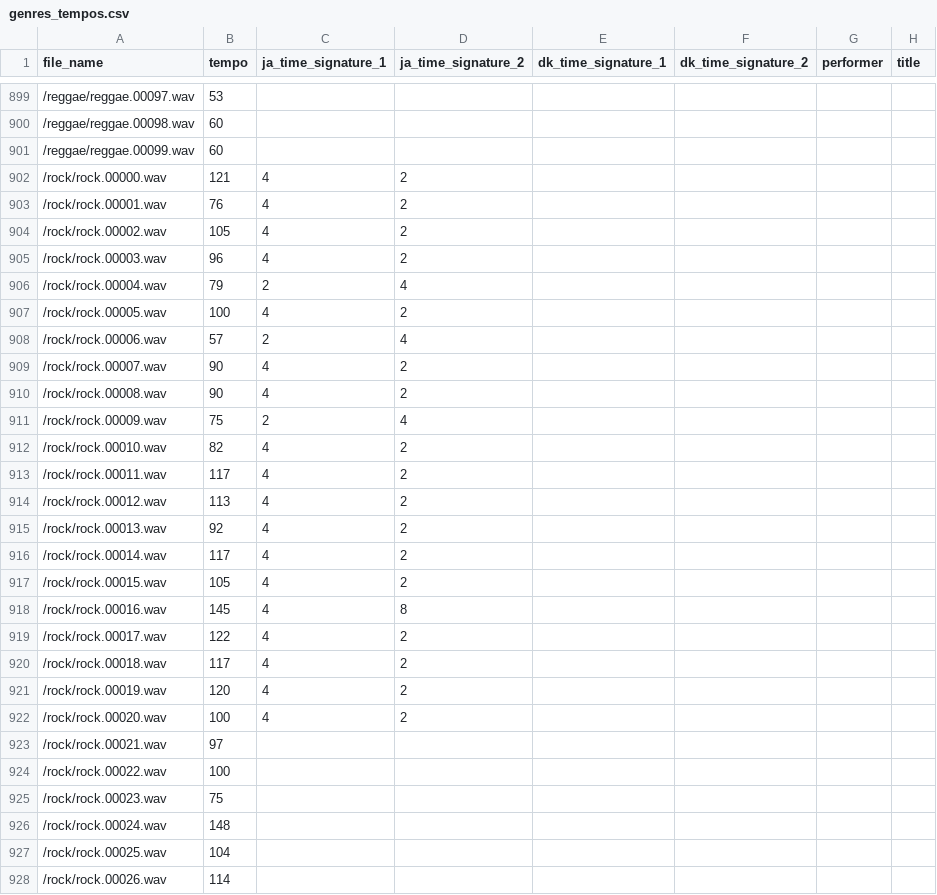
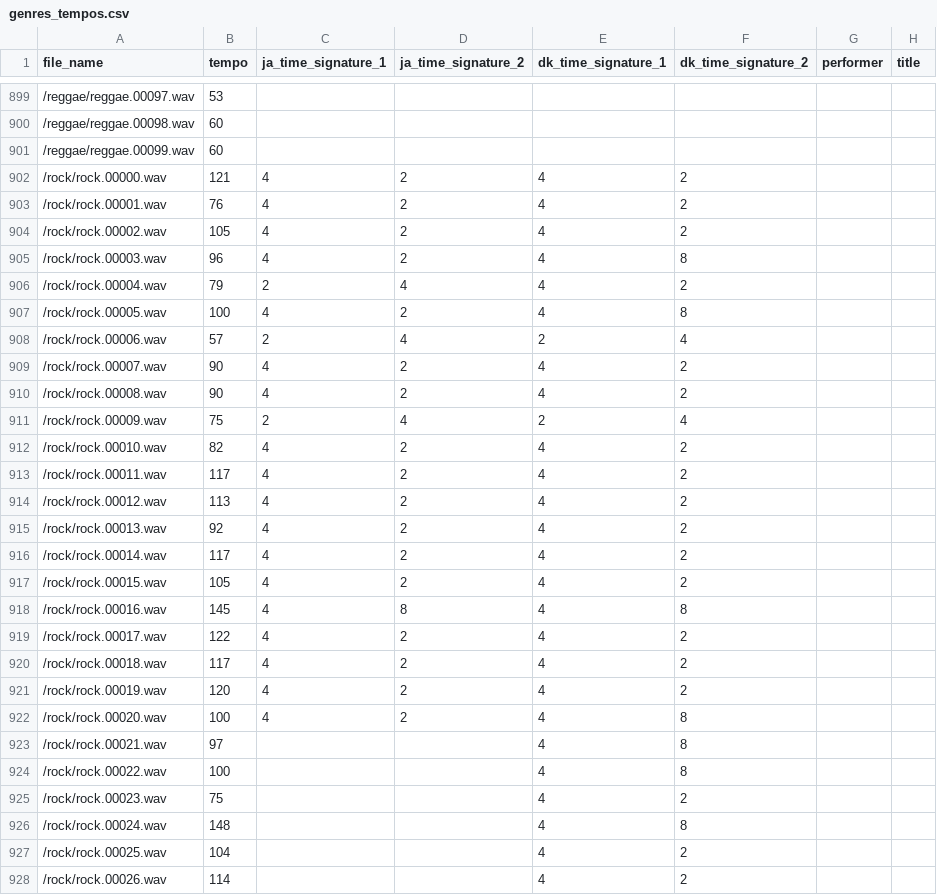
Before and after one commit to pianistprogrammer/TimeSignatureEstimator, a CSV file: genres_tempos.csv, drawn as a sheet; only a part is shown, gaps mark what is left out; the diff covers the shown part only.

Commit message:
First part of rock dk time signatures

```diff
--- a/genres_tempos.csv
+++ b/genres_tempos.csv
@@ -901,28 +901,28 @@ file_name,tempo,ja_time_signature_1,ja_time_signature_2,dk_time_signature_1,dk_t
 /reggae/reggae.00099.wav,60,,,,,,
-/rock/rock.00000.wav,121,4,2,,,,
-/rock/rock.00001.wav,76,4,2,,,,
-/rock/rock.00002.wav,105,4,2,,,,
-/rock/rock.00003.wav,96,4,2,,,,
-/rock/rock.00004.wav,79,2,4,,,,
-/rock/rock.00005.wav,100,4,2,,,,
-/rock/rock.00006.wav,57,2,4,,,,
-/rock/rock.00007.wav,90,4,2,,,,
-/rock/rock.00008.wav,90,4,2,,,,
-/rock/rock.00009.wav,75,2,4,,,,
-/rock/rock.00010.wav,82,4,2,,,,
-/rock/rock.00011.wav,117,4,2,,,,
-/rock/rock.00012.wav,113,4,2,,,,
-/rock/rock.00013.wav,92,4,2,,,,
-/rock/rock.00014.wav,117,4,2,,,,
-/rock/rock.00015.wav,105,4,2,,,,
-/rock/rock.00016.wav,145,4,8,,,,
-/rock/rock.00017.wav,122,4,2,,,,
-/rock/rock.00018.wav,117,4,2,,,,
-/rock/rock.00019.wav,120,4,2,,,,
-/rock/rock.00020.wav,100,4,2,,,,
-/rock/rock.00021.wav,97,,,,,,
-/rock/rock.00022.wav,100,,,,,,
-/rock/rock.00023.wav,75,,,,,,
-/rock/rock.00024.wav,148,,,,,,
-/rock/rock.00025.wav,104,,,,,,
-/rock/rock.00026.wav,114,,,,,,
+/rock/rock.00000.wav,121,4,2,4,2,,
+/rock/rock.00001.wav,76,4,2,4,2,,
+/rock/rock.00002.wav,105,4,2,4,2,,
+/rock/rock.00003.wav,96,4,2,4,8,,
+/rock/rock.00004.wav,79,2,4,4,2,,
+/rock/rock.00005.wav,100,4,2,4,8,,
+/rock/rock.00006.wav,57,2,4,2,4,,
+/rock/rock.00007.wav,90,4,2,4,2,,
+/rock/rock.00008.wav,90,4,2,4,2,,
+/rock/rock.00009.wav,75,2,4,2,4,,
+/rock/rock.00010.wav,82,4,2,4,2,,
+/rock/rock.00011.wav,117,4,2,4,2,,
+/rock/rock.00012.wav,113,4,2,4,2,,
+/rock/rock.00013.wav,92,4,2,4,2,,
+/rock/rock.00014.wav,117,4,2,4,2,,
+/rock/rock.00015.wav,105,4,2,4,2,,
+/rock/rock.00016.wav,145,4,8,4,8,,
+/rock/rock.00017.wav,122,4,2,4,2,,
+/rock/rock.00018.wav,117,4,2,4,2,,
+/rock/rock.00019.wav,120,4,2,4,2,,
+/rock/rock.00020.wav,100,4,2,4,8,,
+/rock/rock.00021.wav,97,,,4,8,,
+/rock/rock.00022.wav,100,,,4,8,,
+/rock/rock.00023.wav,75,,,4,2,,
+/rock/rock.00024.wav,148,,,4,8,,
+/rock/rock.00025.wav,104,,,4,2,,
+/rock/rock.00026.wav,114,,,4,2,,
```
Also changed, not shown: 80 edited cells elsewhere in this file.
